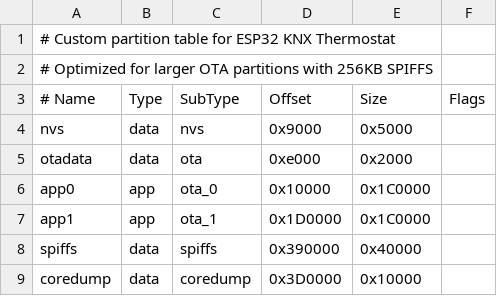
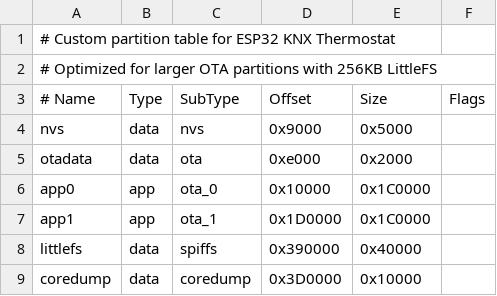
Before and after one commit to coolbox13/Minimal-Thermostat, a CSV file: partitions_custom.csv, drawn as a sheet.

Commit message:
Fix LittleFS path length limit: Move JS files from /assets/js/ to /js/ and shorten chunk names
- Changed Vite config to output JS files to /js/ instead of /assets/js/
- Shortened chunk names (vendor-* -> v-*, components-* -> c-*, page-* -> p-*)
- Updated web server to handle /js/* routes before SPA routes
- Fixed staticFileHandler to use filesystem-relative paths
- Added missing p-dashboard file that wasn't gzipped
- All JS file paths now < 31 chars (LittleFS limit)
- Filesystem successfully uploaded with all 12 JS files

```diff
--- a/partitions_custom.csv
+++ b/partitions_custom.csv
@@ -1,3 +1,3 @@
 # Custom partition table for ESP32 KNX Thermostat
-# Optimized for larger OTA partitions with 256KB SPIFFS
+# Optimized for larger OTA partitions with 256KB LittleFS
 # Name,   Type, SubType, Offset,  Size, Flags
@@ -7,3 +7,3 @@ app0,     app,  ota_0,   0x10000, 0x1C0000,
 app1,     app,  ota_1,   0x1D0000,0x1C0000,
-spiffs,   data, spiffs,  0x390000,0x40000,
+littlefs, data, spiffs,  0x390000,0x40000,
 coredump, data, coredump,0x3D0000,0x10000,
```
Also changed, not shown: 37 other files.
